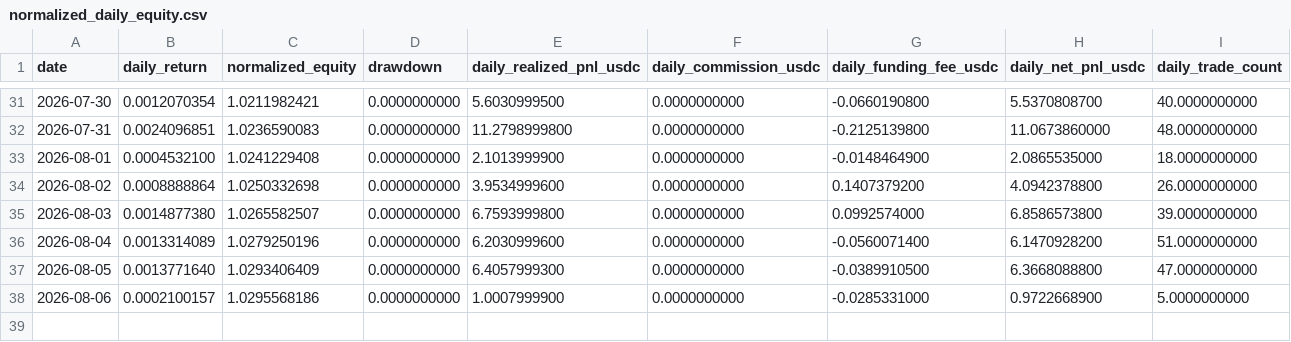
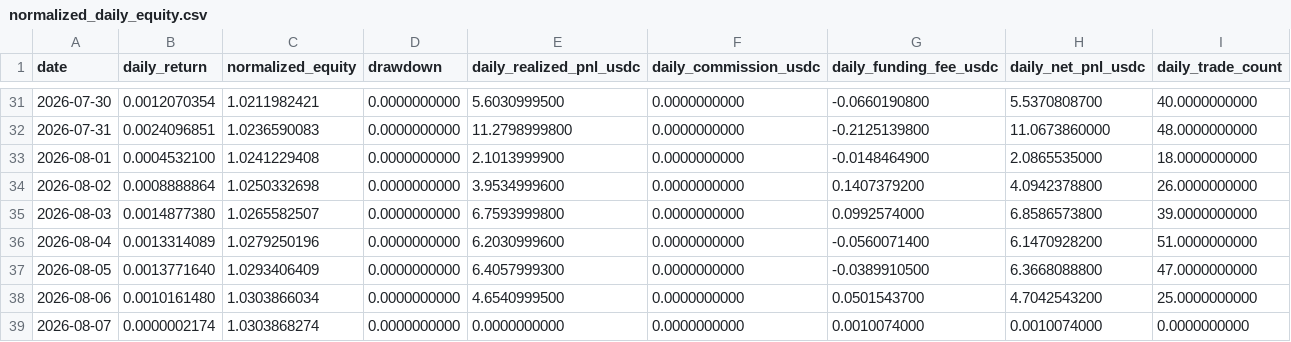
Before and after one commit to SmoosQ/portfolio-track-record, a CSV file: data/processed/normalized_daily_equity.csv, drawn as a sheet; only a part is shown, gaps mark what is left out.

Commit message:
chore: update USDC performance

```diff
--- a/data/processed/normalized_daily_equity.csv
+++ b/data/processed/normalized_daily_equity.csv
@@ -37,2 +37,3 @@ date,daily_return,normalized_equity,drawdown,daily_realized_pnl_usdc,daily_commi
 2026-08-05,0.0013771640,1.0293406409,0.0000000000,6.4057999300,0.0000000000,-0.0389910500,6.3668088800,47.0000000000
-2026-08-06,0.0002100157,1.0295568186,0.0000000000,1.0007999900,0.0000000000,-0.0285331000,0.9722668900,5.0000000000
+2026-08-06,0.0010161480,1.0303866034,0.0000000000,4.6540999500,0.0000000000,0.0501543700,4.7042543200,25.0000000000
+2026-08-07,0.0000002174,1.0303868274,0.0000000000,0.0000000000,0.0000000000,0.0010074000,0.0010074000,0.0000000000
```
Also changed, not shown: 8 other files.
